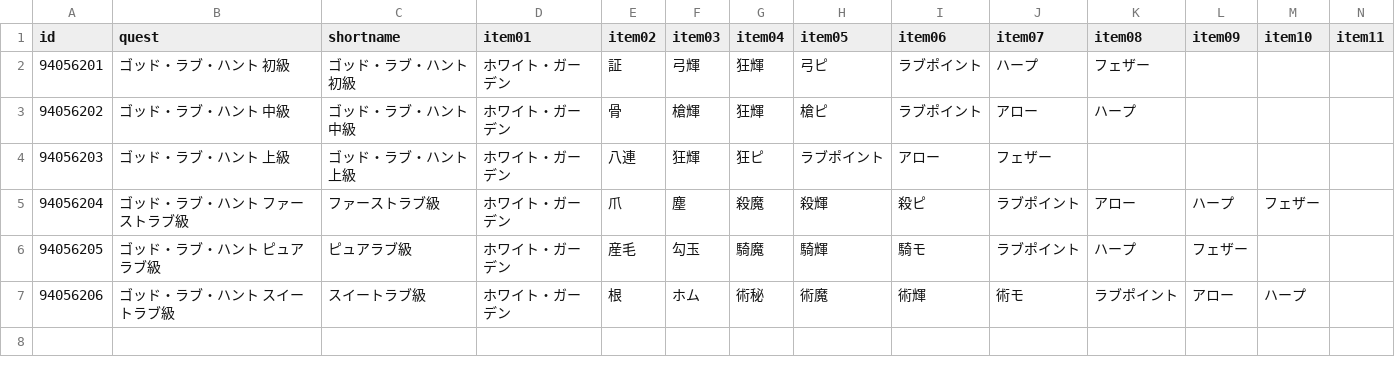
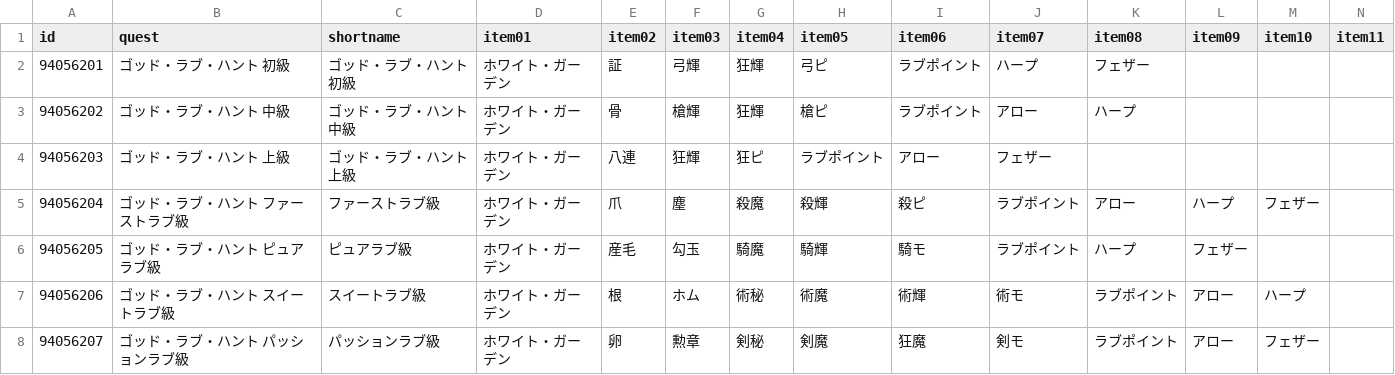
Before and after one commit to fgosc/fgoscdata, a CSV file: data/csv/valentine2021.csv, drawn as a sheet; only a part is shown; rows hold the shown columns only; the diff names each change by its address in the sheet, - before the commit and + after, or states it on an @@ line.

```diff
--- a/data/csv/valentine2021.csv
+++ b/data/csv/valentine2021.csv
+row 8: 94056207 | ゴッド・ラブ・ハント パッションラブ級 | パッションラブ級 | ホワイト・ガーデン | 卵 | 勲章 | 剣秘 | 剣魔 | 狂魔 | 剣モ | ラブポイント | アロー | フェザー
```
Also changed, not shown: 1 other file.
